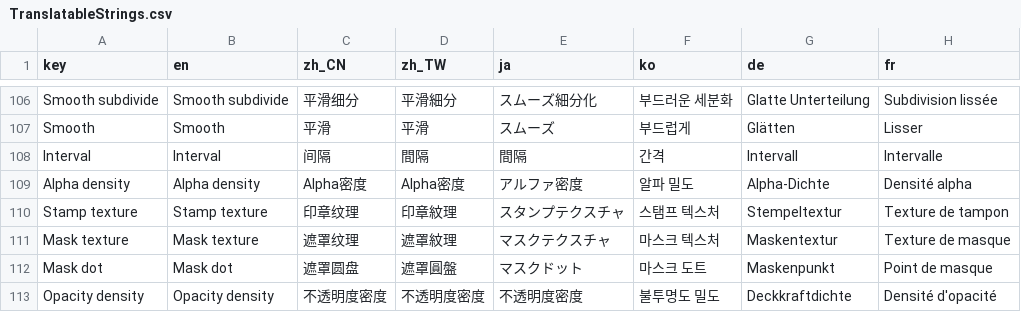
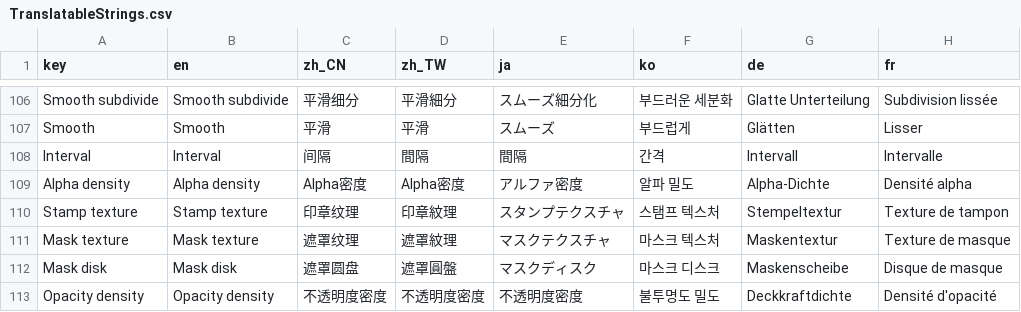
Before and after one commit to djacidfx/Ciallo, a CSV file: Ciallo/Localization/TranslatableStrings.csv, drawn as a sheet; only a part is shown, gaps mark what is left out.

Commit message:
Rename from Mask dot to mask disk

```diff
--- a/Ciallo/Localization/TranslatableStrings.csv
+++ b/Ciallo/Localization/TranslatableStrings.csv
@@ -111,3 +111,3 @@ Stamp texture,Stamp texture,印章纹理,印章紋理,スタンプテクスチ
 Mask texture,Mask texture,遮罩纹理,遮罩紋理,マスクテクスチャ,마스크 텍스처,Maskentextur,Texture de masque
-Mask dot,Mask dot,遮罩圆盘,遮罩圓盤,マスクドット,마스크 도트,Maskenpunkt,Point de masque
+Mask disk,Mask disk,遮罩圆盘,遮罩圓盤,マスクディスク,마스크 디스크,Maskenscheibe,Disque de masque
 Opacity density,Opacity density,不透明度密度,不透明度密度,不透明度密度,불투명도 밀도,Deckkraftdichte,Densité d'opacité
```
Also changed, not shown: 3 other files.
